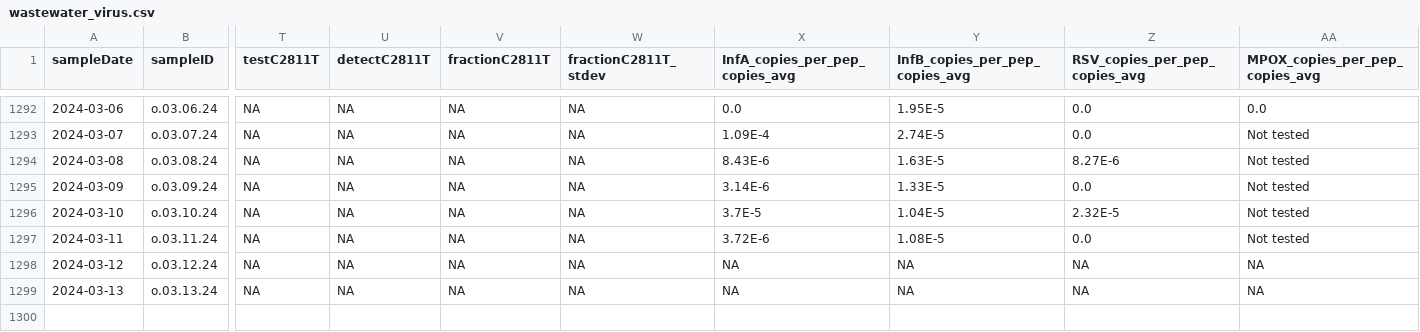
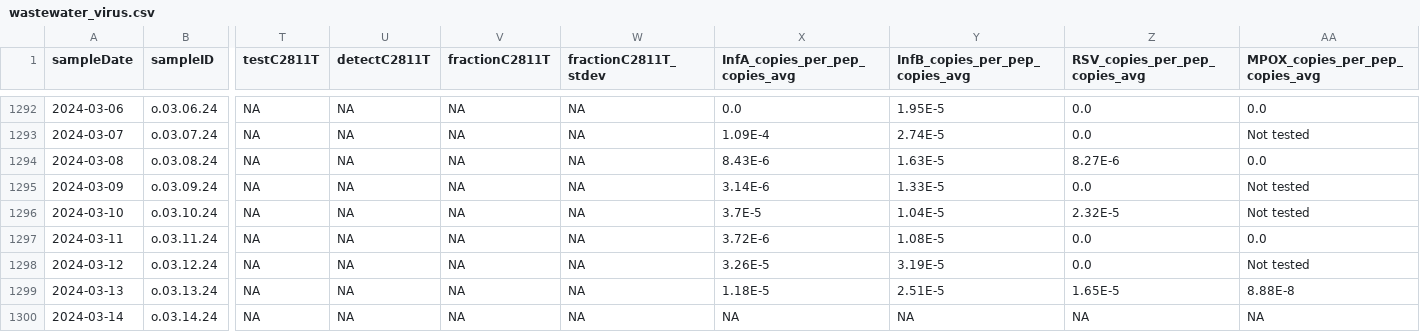
Before and after one commit to Delatolla-lab/PHESD, a CSV file: Wastewater/Ottawa/Data/wastewater_virus.csv, drawn as a sheet; only a part is shown, gaps mark what is left out; rows hold the shown columns only; the diff names each change by its address in the sheet, - before the commit and + after, or states it on an @@ line.

```diff
--- a/Wastewater/Ottawa/Data/wastewater_virus.csv
+++ b/Wastewater/Ottawa/Data/wastewater_virus.csv
-AA1294 (MPOX_copies_per_pep_copies_avg): Not tested
+AA1294 (MPOX_copies_per_pep_copies_avg): 0.0
-AA1297 (MPOX_copies_per_pep_copies_avg): Not tested
+AA1297 (MPOX_copies_per_pep_copies_avg): 0.0
-X1298 (InfA_copies_per_pep_copies_avg): NA
+X1298 (InfA_copies_per_pep_copies_avg): 3.26E-5
-Y1298 (InfB_copies_per_pep_copies_avg): NA
+Y1298 (InfB_copies_per_pep_copies_avg): 3.19E-5
-Z1298 (RSV_copies_per_pep_copies_avg): NA
+Z1298 (RSV_copies_per_pep_copies_avg): 0.0
-AA1298 (MPOX_copies_per_pep_copies_avg): NA
+AA1298 (MPOX_copies_per_pep_copies_avg): Not tested
-X1299 (InfA_copies_per_pep_copies_avg): NA
+X1299 (InfA_copies_per_pep_copies_avg): 1.18E-5
-Y1299 (InfB_copies_per_pep_copies_avg): NA
+Y1299 (InfB_copies_per_pep_copies_avg): 2.51E-5
-Z1299 (RSV_copies_per_pep_copies_avg): NA
+Z1299 (RSV_copies_per_pep_copies_avg): 1.65E-5
-AA1299 (MPOX_copies_per_pep_copies_avg): NA
+AA1299 (MPOX_copies_per_pep_copies_avg): 8.88E-8
+row 1300: 2024-03-14 | o.03.14.24 | NA | NA | NA | NA | NA | NA | NA | NA
```
Also changed, not shown: Wastewater/Ottawa/Data/wwMeasure.csv.
